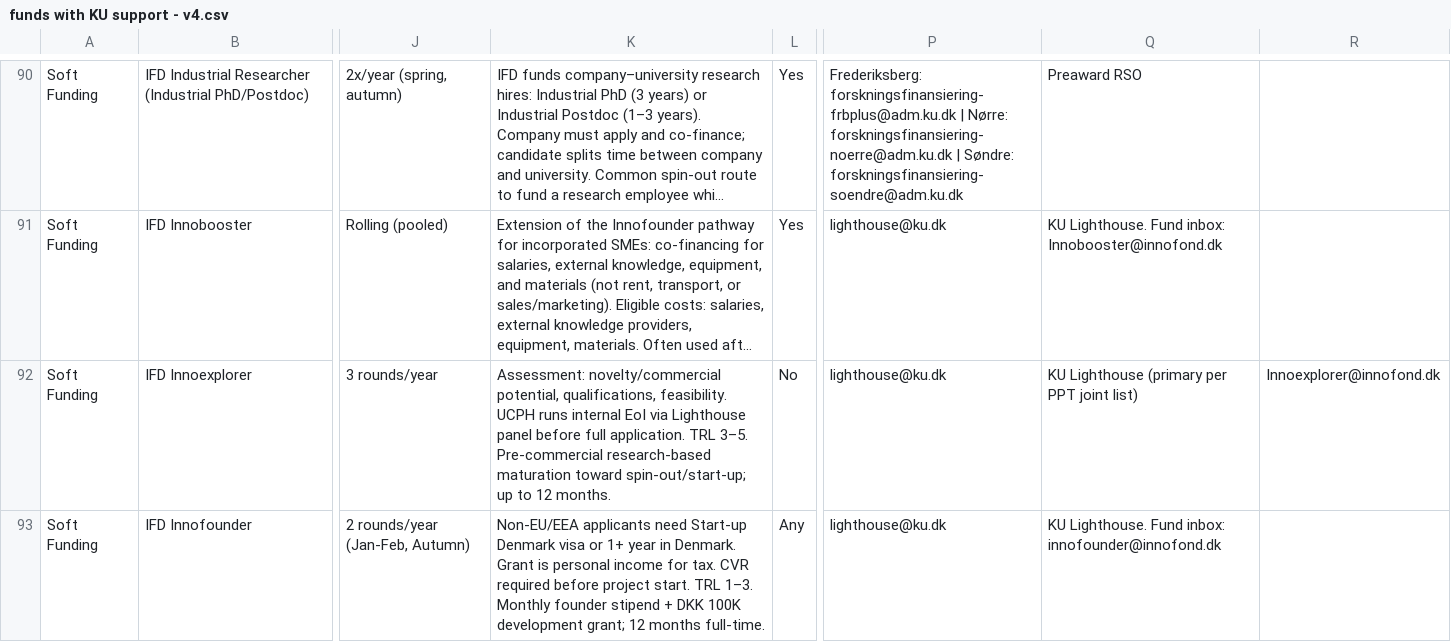
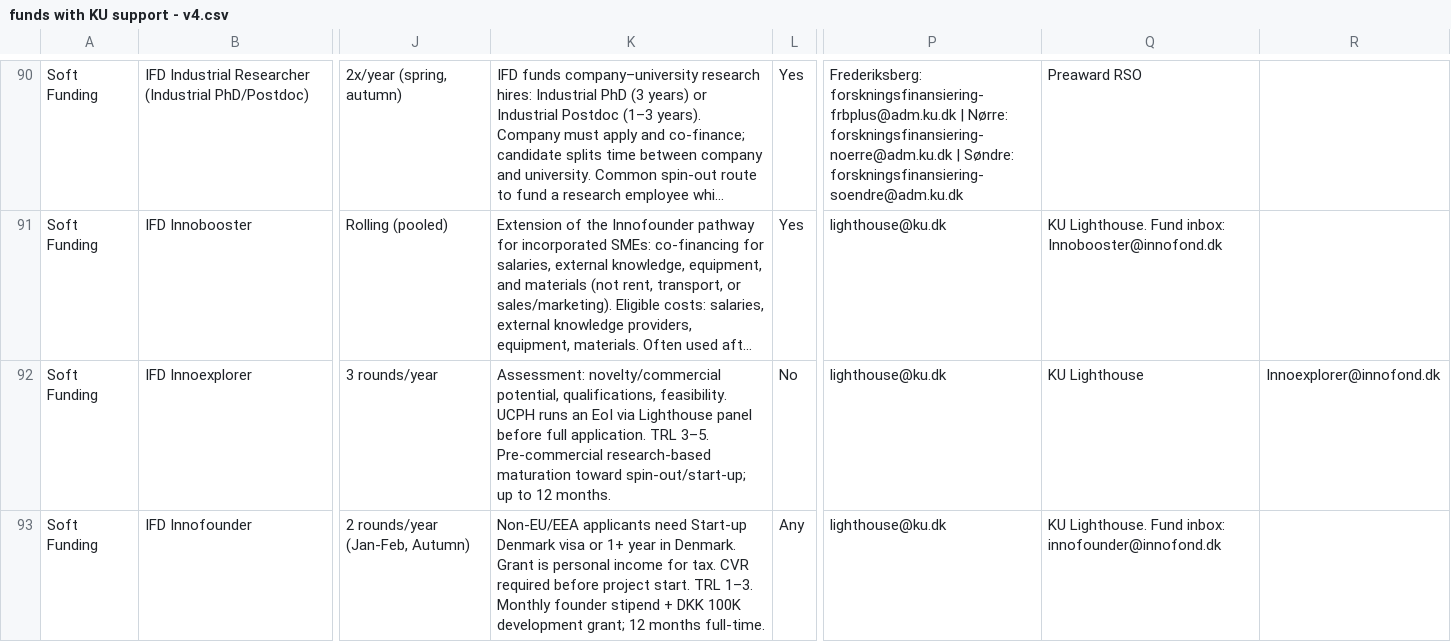
Before and after one commit to KU-lighthouse-funds/funds-data, a CSV file: funds with KU support - v4.csv, drawn as a sheet; only a part is shown, gaps mark what is left out; long unchanged cells end in …; the diff covers the shown part only; the diff names each change by its address in the sheet, - before the commit and + after, or states it on an @@ line.

```diff
--- a/funds with KU support - v4.csv
+++ b/funds with KU support - v4.csv
-K92: …UCPH runs internal EoI via…
+K92: …UCPH runs an EoI via…
-Q92: KU Lighthouse (primary per PPT joint list)
+Q92: KU Lighthouse
```
Also changed, not shown: 4 edited cells elsewhere in this file.
